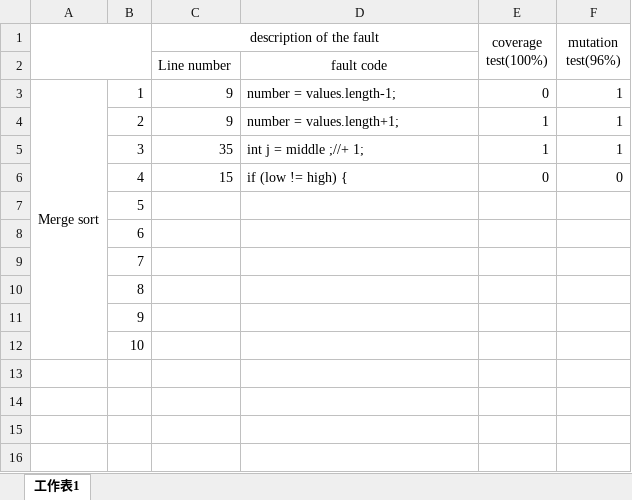
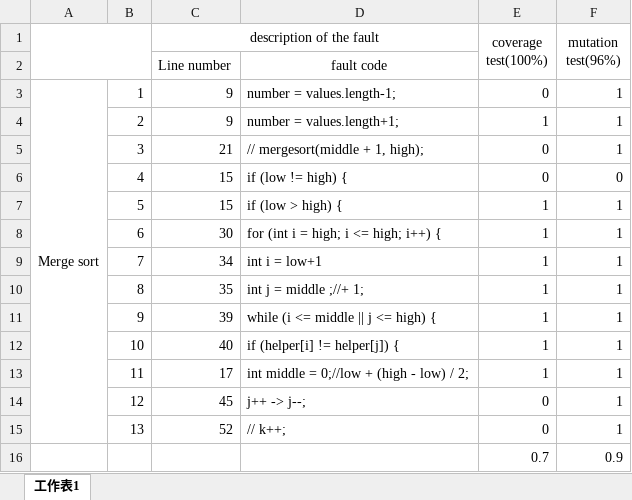
Before and after one commit to Shervanator/swenproject2013, an Excel workbook: merge_fault_seeded.xlsx, sheet 工作表1, drawn as a sheet; values as stored, in another font and other column widths than the file's, no borders; the diff names each change by its address in the sheet, - before the commit and + after, or states it on an @@ line.

Commit message:
modify tables count percentage

```diff
--- a/merge_fault_seeded.xlsx (sheet 工作表1)
+++ b/merge_fault_seeded.xlsx (sheet 工作表1)
-C5 (description of the fault): 35
+C5 (description of the fault): 21
-D5: int j = middle ;//+ 1;
+D5: // mergesort(middle + 1, high);
-E5 (coverage test(100%)): 1
+E5 (coverage test(100%)): 0
-C7 (description of the fault): (empty)
+C7 (description of the fault): 15
-D7: (empty)
+D7: if (low > high) {
-E7:E12 (coverage test(100%)): (empty)
+E7:E12 (coverage test(100%)): 1
-F7:F12 (mutation test(96%)): (empty)
+F7:F12 (mutation test(96%)): 1
-C8 (description of the fault): (empty)
+C8 (description of the fault): 30
-D8: (empty)
+D8: for (int i = high; i <= high; i++) {
-C9 (description of the fault): (empty)
+C9 (description of the fault): 34
-D9: (empty)
+D9: int i = low+1
-C10 (description of the fault): (empty)
+C10 (description of the fault): 35
-D10: (empty)
+D10: int j = middle ;//+ 1;
-C11 (description of the fault): (empty)
+C11 (description of the fault): 39
-D11: (empty)
+D11: while (i <= middle || j <= high) {
-C12 (description of the fault): (empty)
+C12 (description of the fault): 40
-D12: (empty)
+D12: if (helper[i] != helper[j]) {
+row 13:  | 11 | 17 | int middle = 0;//low + (high - low) / 2; | 1 | 1
+row 14:  | 12 | 45 | j++ -> j--; | 0 | 1
+row 15:  | 13 | 52 | // k++; | 0 | 1
+row 16:  |  |  |  | 0.7 | 0.9
```
Also changed, not shown: KMP_fault_seeded.xlsx, bubble_fault_seeded.xlsx.
